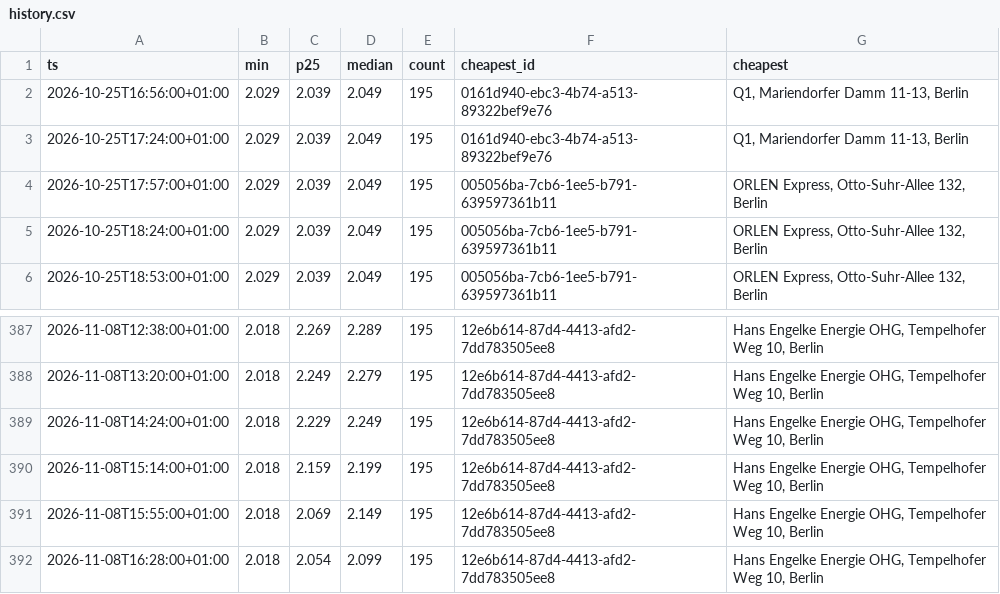
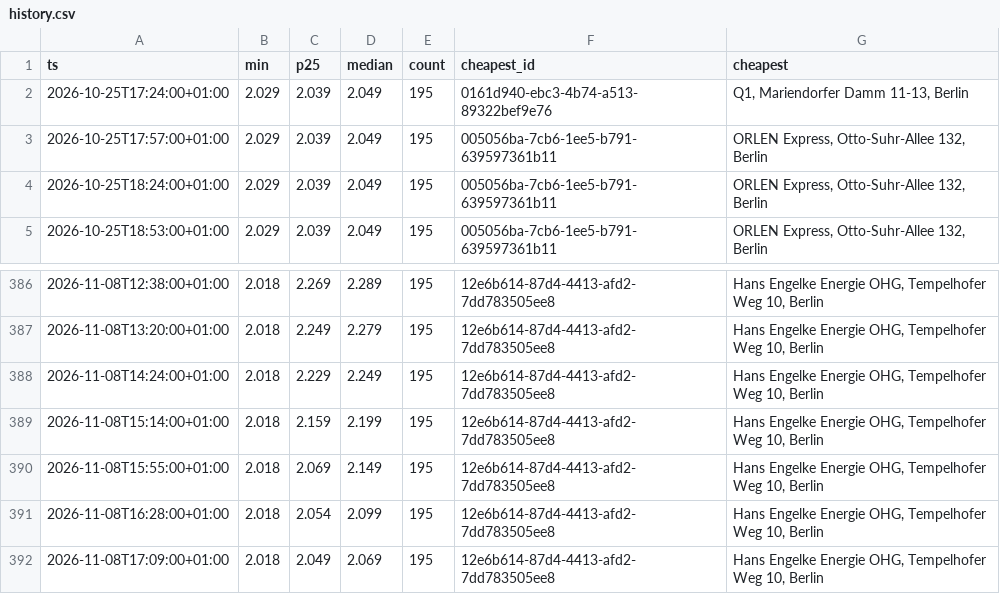
Before and after one commit to robin300992/spritpreis, a CSV file: docs/data/history.csv, drawn as a sheet; only a part is shown, gaps mark what is left out; removed rows and columns are numbered as before the commit, all else as after; the diff names each change by its address in the sheet, - before the commit and + after, or states it on an @@ line.

```diff
--- a/docs/data/history.csv
+++ b/docs/data/history.csv
-row 2: 2026-10-25T16:56:00+01:00 | 2.029 | 2.039 | 2.049 | 195 | 0161d940-ebc3-4b74-a513-89322bef9e76 | Q1, Mariendorfer Damm 11-13, Berlin
+row 392: 2026-11-08T17:09:00+01:00 | 2.018 | 2.049 | 2.069 | 195 | 12e6b614-87d4-4413-afd2-7dd783505ee8 | Hans Engelke Energie OHG, Tempelhofer Weg 10, Berlin
```
Also changed, not shown: 2 other files.
